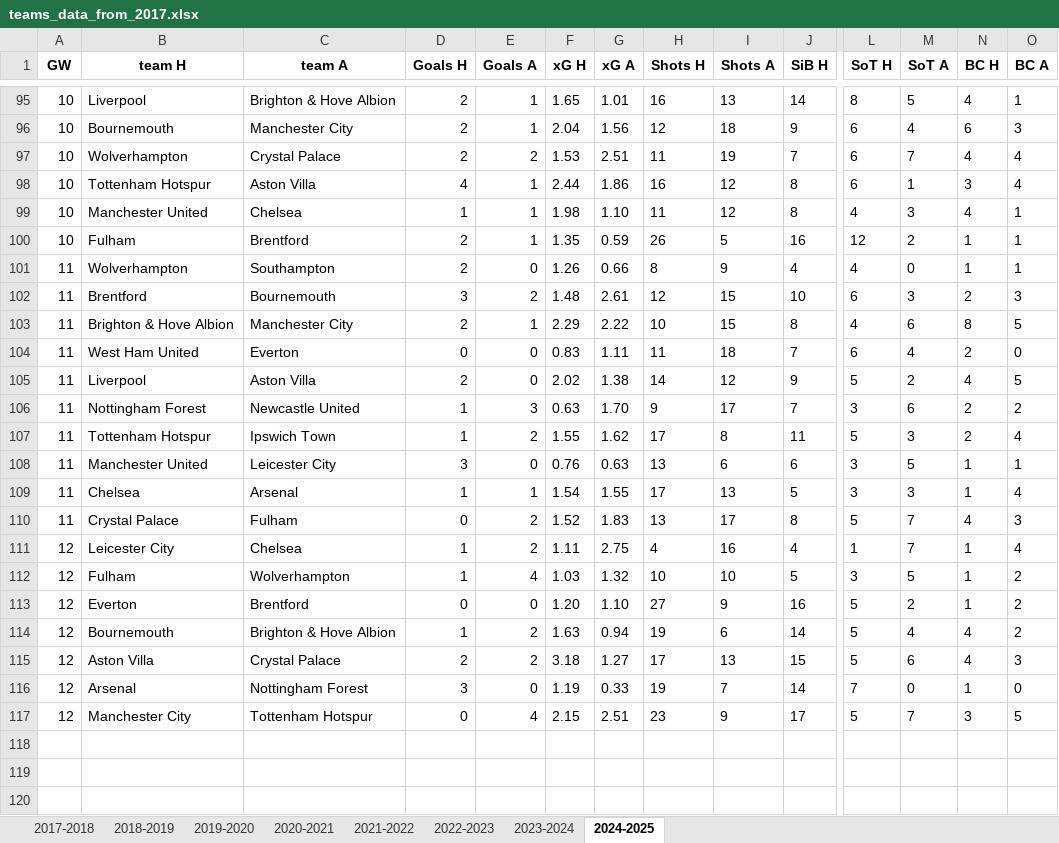
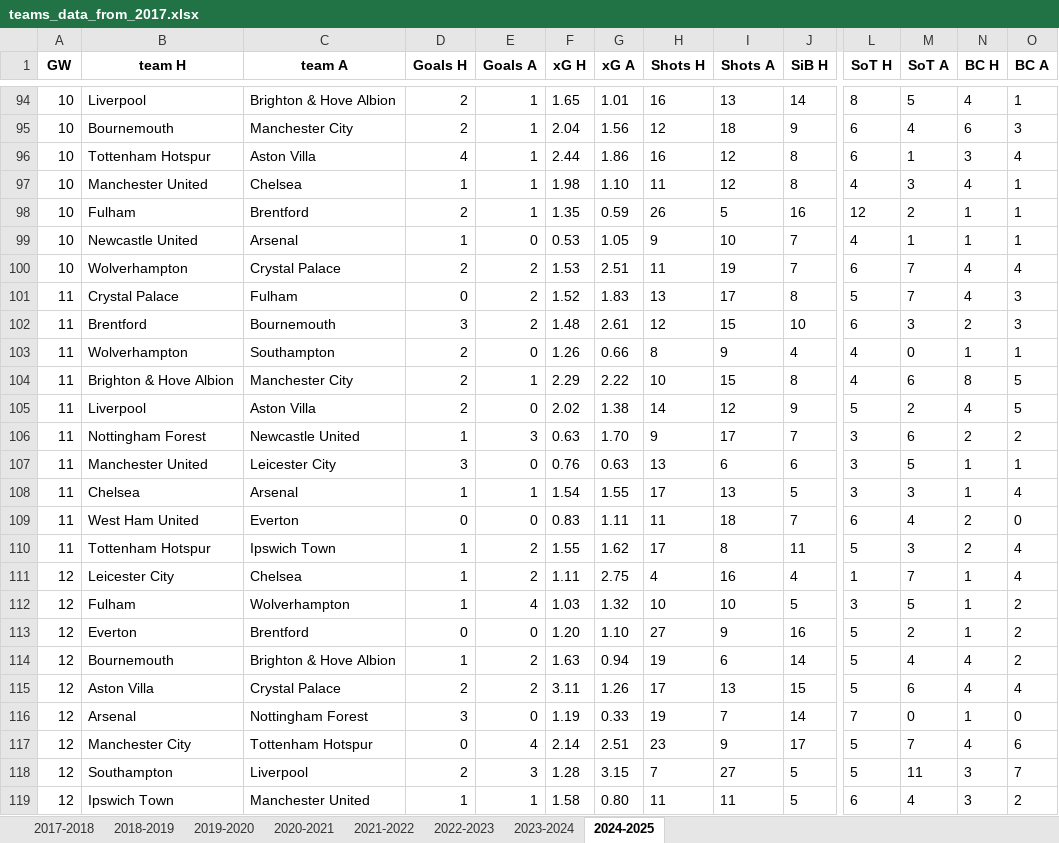
Before and after one commit to ghassenSW/FPL_twitter_autopost, an Excel workbook: teams_data_from_2017.xlsx, sheet 2024-2025, drawn as a sheet; only a part is shown, gaps mark what is left out; values as stored, in another font and other column widths than the file's, no borders; rows hold the shown columns only; the diff covers the shown part only; the diff names each change by its address in the sheet, - before the commit and + after, or states it on an @@ line.

```diff
--- a/teams_data_from_2017.xlsx (sheet 2024-2025)
+++ b/teams_data_from_2017.xlsx (sheet 2024-2025)
@@ row 91 moved to row 99: 10 @@
@@ row 97 moved to row 100: 10 @@
@@ row 110 moved to row 101: 11 @@
@@ row 104 moved to row 109: 11 @@
@@ row 107 moved to row 110: 11 @@
-F115 (xG H): 3.18
+F115 (xG H): 3.11
-G115 (xG A): 1.27
+G115 (xG A): 1.26
-O115 (BC A): 3
+O115 (BC A): 4
-F117 (xG H): 2.15
+F117 (xG H): 2.14
-N117 (BC H): 3
+N117 (BC H): 4
-O117 (BC A): 5
+O117 (BC A): 6
+row 118: 12 | Southampton | Liverpool | 2 | 3 | 1.28 | 3.15 | 7 | 27 | 5 | 5 | 11 | 3 | 7
+row 119: 12 | Ipswich Town | Manchester United | 1 | 1 | 1.58 | 0.80 | 11 | 11 | 5 | 6 | 4 | 3 | 2
```
Also changed, not shown: 42 moved rows elsewhere in this sheet.
